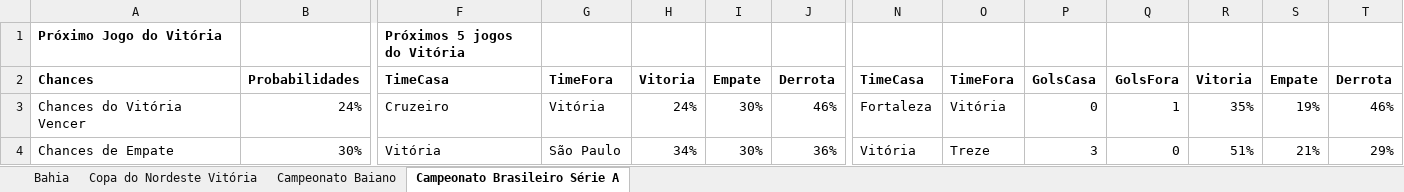
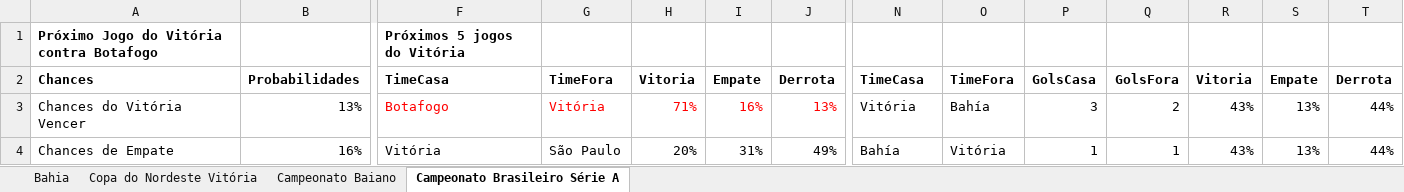
Before and after one commit to gabryel329/chances, an Excel workbook: public/CHANCES.xlsx, sheet Campeonato Brasileiro Série A, drawn as a sheet; only a part is shown, gaps mark what is left out; values as stored, in another font and other column widths than the file's, no borders; table styles not drawn; the diff covers the shown part only; the diff names each change by its address in the sheet, - before the commit and + after, or states it on an @@ line.

```diff
--- a/public/CHANCES.xlsx (sheet Campeonato Brasileiro Série A)
+++ b/public/CHANCES.xlsx (sheet Campeonato Brasileiro Série A)
-A1: Próximo Jogo do Vitória
+A1: Próximo Jogo do Vitória contra Botafogo
-B3: 24%
+B3: 13%
-F3: Cruzeiro
+F3: Botafogo
-F3:J3 text colour: black
+F3:J3 text colour: #FF0000
-H3: 24%
+H3: 71%
-I3: 30%
+I3: 16%
-J3: 46%
+J3: 13%
-N3: Fortaleza
+N3: Vitória
-O3: Vitória
+O3: Bahía
-P3: 0
+P3: 3
-Q3: 1
+Q3: 2
-R3: 35%
+R3: 43%
-S3: 19%
+S3: 13%
-T3: 46%
+T3: 44%
-B4: 30%
+B4: 16%
-H4: 34%
+H4: 20%
-I4: 30%
+I4: 31%
-J4: 36%
+J4: 49%
-N4: Vitória
+N4: Bahía
-O4: Treze
+O4: Vitória
-P4: 3
+P4: 1
-Q4: 0
+Q4: 1
-R4: 51%
+R4: 43%
-S4: 21%
+S4: 13%
-T4: 29%
+T4: 44%
```
Also changed, not shown: 2 removed rows and 32 edited cells elsewhere in this sheet, 1 other file.
